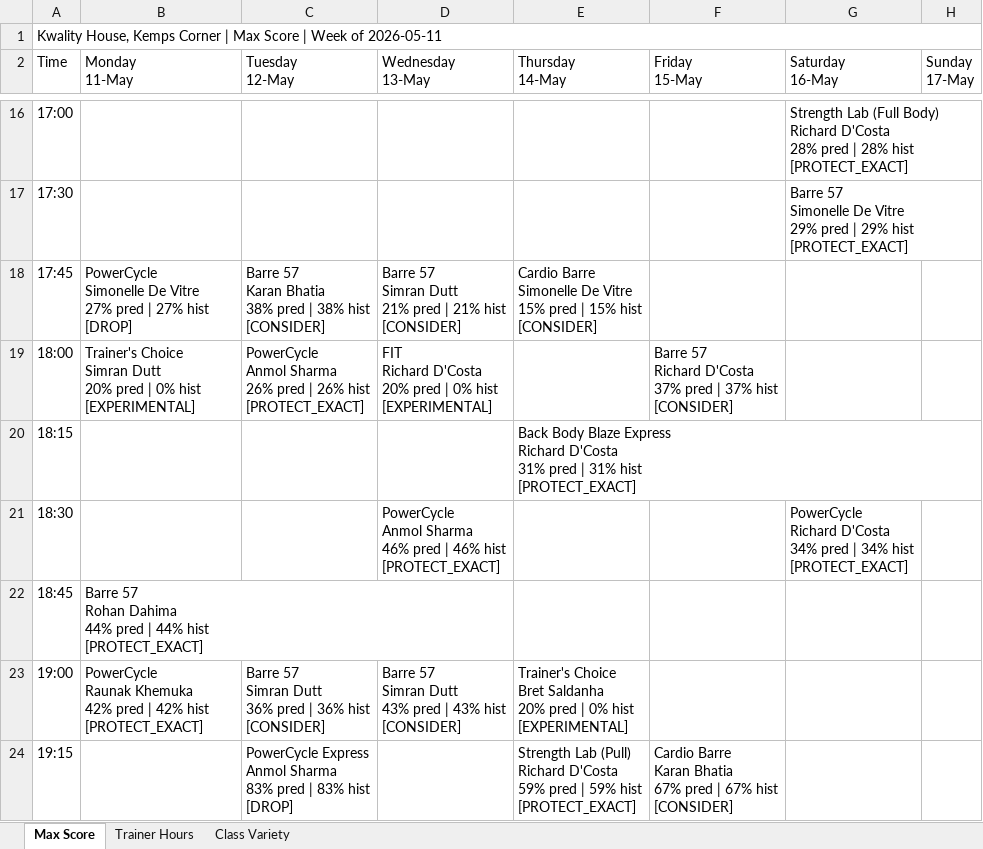
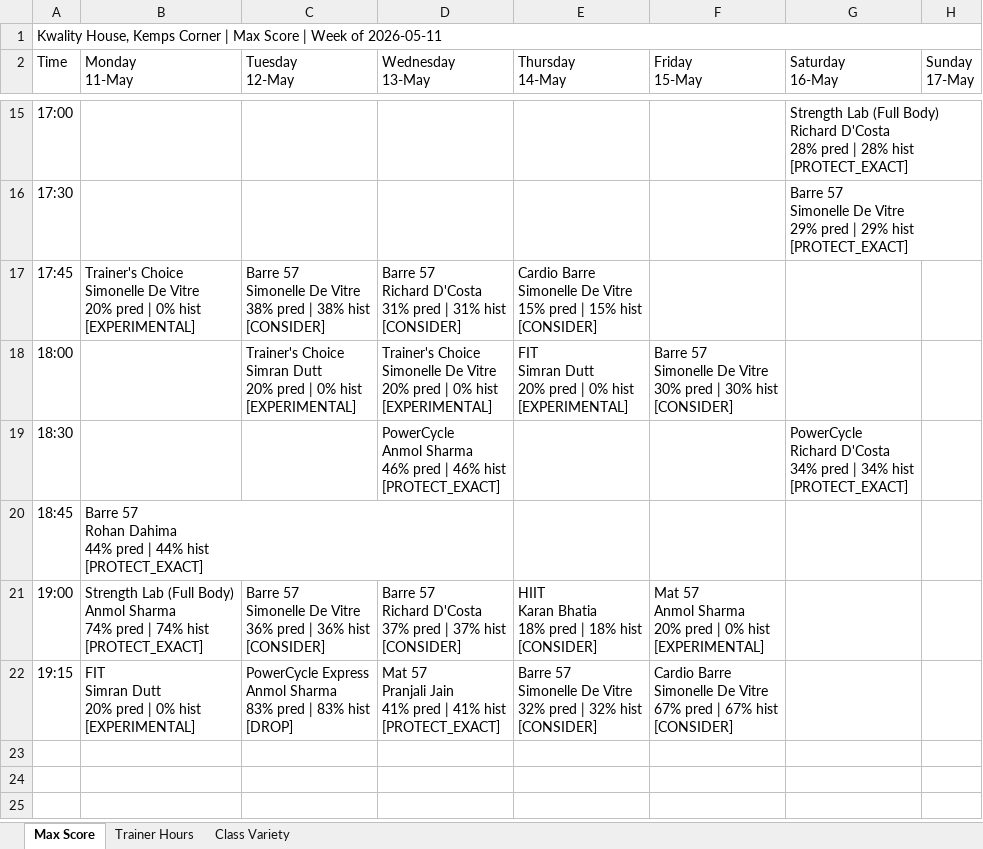
Before and after one commit to Jimmeey23/schedulling-assistant, an Excel workbook: outputs/schedule_kwality.xlsx, sheet Max Score, drawn as a sheet; only a part is shown, gaps mark what is left out; values as stored, in another font and other column widths than the file's, no cell formats; removed rows and columns are numbered as before the commit, all else as after; ↵ is a line break in a cell; the diff covers the shown part only; the diff names each change by its address in the sheet, - before the commit and + after, or states it on an @@ line.

```diff
--- a/outputs/schedule_kwality.xlsx (sheet Max Score)
+++ b/outputs/schedule_kwality.xlsx (sheet Max Score)
-B17 (Monday 11-May): PowerCycle ↵ Simonelle De Vitre ↵ 27% pred | 27% hist ↵ [DROP]
+B17 (Monday 11-May): Trainer's Choice ↵ Simonelle De Vitre ↵ 20% pred | 0% hist ↵ [EXPERIMENTAL]
-C17 (Tuesday 12-May): Barre 57 ↵ Karan Bhatia ↵ 38% pred…
+C17 (Tuesday 12-May): Barre 57 ↵ Simonelle De Vitre ↵ 38% pred…
-D17 (Wednesday 13-May): Barre 57 ↵ Simran Dutt ↵ 21% pred | 21% hist ↵ [CONSIDER]
+D17 (Wednesday 13-May): Barre 57 ↵ Richard D'Costa ↵ 31% pred | 31% hist ↵ [CONSIDER]
-B18 (Monday 11-May): Trainer's Choice ↵ Simran Dutt ↵ 20% pred | 0% hist ↵ [EXPERIMENTAL]
+B18 (Monday 11-May): (empty)
-C18 (Tuesday 12-May): PowerCycle ↵ Anmol Sharma ↵ 26% pred | 26% hist ↵ [PROTECT_EXACT]
+C18 (Tuesday 12-May): Trainer's Choice ↵ Simran Dutt ↵ 20% pred | 0% hist ↵ [EXPERIMENTAL]
-D18 (Wednesday 13-May): FIT ↵ Richard D'Costa ↵ 20% pred…
+D18 (Wednesday 13-May): Trainer's Choice ↵ Simonelle De Vitre ↵ 20% pred…
-E18 (Thursday 14-May): (empty)
+E18 (Thursday 14-May): FIT ↵ Simran Dutt ↵ 20% pred | 0% hist ↵ [EXPERIMENTAL]
-F18 (Friday 15-May): Barre 57 ↵ Richard D'Costa ↵ 37% pred | 37% hist ↵ [CONSIDER]
+F18 (Friday 15-May): Barre 57 ↵ Simonelle De Vitre ↵ 30% pred | 30% hist ↵ [CONSIDER]
-row 20: 18:15 |  |  |  | Back Body Blaze Express ↵ Richard D'Costa ↵ 31% pred | 31% hist ↵ [PROTECT_EXACT]
-B21 (Monday 11-May): PowerCycle ↵ Raunak Khemuka ↵ 42% pred | 42% hist ↵ [PROTECT_EXACT]
+B21 (Monday 11-May): Strength Lab (Full Body) ↵ Anmol Sharma ↵ 74% pred | 74% hist ↵ [PROTECT_EXACT]
-C21 (Tuesday 12-May): Barre 57 ↵ Simran Dutt ↵ 36% pred…
+C21 (Tuesday 12-May): Barre 57 ↵ Simonelle De Vitre ↵ 36% pred…
-D21 (Wednesday 13-May): Barre 57 ↵ Simran Dutt ↵ 43% pred | 43% hist ↵ [CONSIDER]
+D21 (Wednesday 13-May): Barre 57 ↵ Richard D'Costa ↵ 37% pred | 37% hist ↵ [CONSIDER]
-E21 (Thursday 14-May): Trainer's Choice ↵ Bret Saldanha ↵ 20% pred | 0% hist ↵ [EXPERIMENTAL]
+E21 (Thursday 14-May): HIIT ↵ Karan Bhatia ↵ 18% pred | 18% hist ↵ [CONSIDER]
-F21 (Friday 15-May): (empty)
+F21 (Friday 15-May): Mat 57 ↵ Anmol Sharma ↵ 20% pred | 0% hist ↵ [EXPERIMENTAL]
-B22 (Monday 11-May): (empty)
+B22 (Monday 11-May): FIT ↵ Simran Dutt ↵ 20% pred | 0% hist ↵ [EXPERIMENTAL]
-D22 (Wednesday 13-May): (empty)
+D22 (Wednesday 13-May): Mat 57 ↵ Pranjali Jain ↵ 41% pred | 41% hist ↵ [PROTECT_EXACT]
-E22 (Thursday 14-May): Strength Lab (Pull) ↵ Richard D'Costa ↵ 59% pred | 59% hist ↵ [PROTECT_EXACT]
+E22 (Thursday 14-May): Barre 57 ↵ Simonelle De Vitre ↵ 32% pred | 32% hist ↵ [CONSIDER]
-F22 (Friday 15-May): Cardio Barre ↵ Karan Bhatia ↵ 67% pred…
+F22 (Friday 15-May): Cardio Barre ↵ Simonelle De Vitre ↵ 67% pred…
```
Also changed, not shown: 1 removed row and 29 edited cells elsewhere in this sheet, sheet Class Variety, sheet Trainer Hours, cell formats, outputs/schedule_copper_cloves.xlsx, outputs/schedule_courtside.xlsx, 28 other files.
